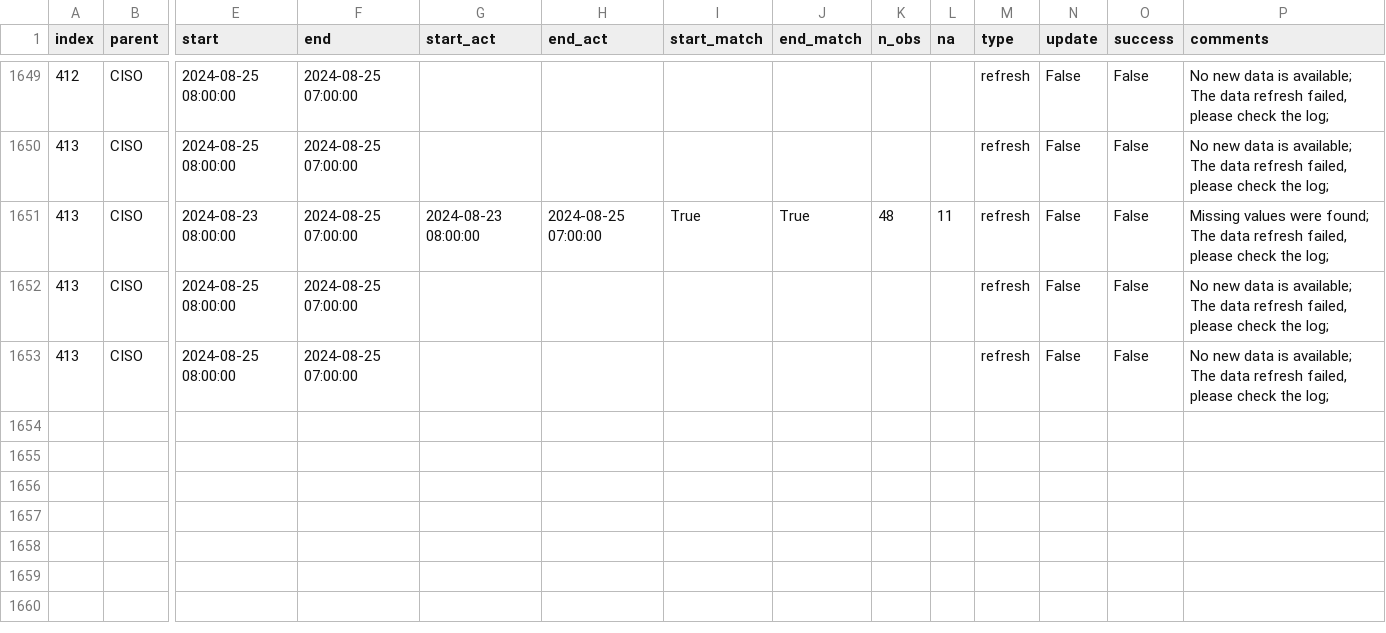
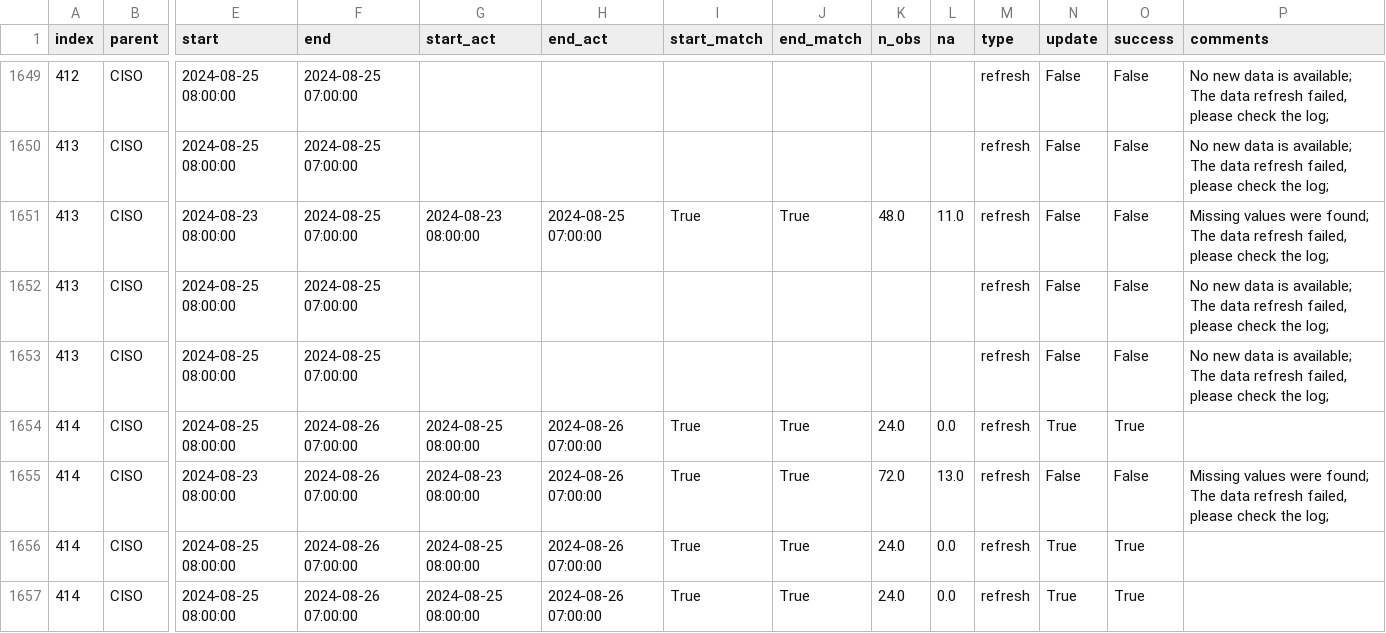
Before and after one commit to RamiKrispin/ai-dev-2024-ml-workshop, a CSV file: data/log.csv, drawn as a sheet; only a part is shown, gaps mark what is left out; rows hold the shown columns only; the diff names each change by its address in the sheet, - before the commit and + after, or states it on an @@ line.

Commit message:
Auto update of the data

```diff
--- a/data/log.csv
+++ b/data/log.csv
-K1651 (n_obs): 48
+K1651 (n_obs): 48.0
-L1651 (na): 11
+L1651 (na): 11.0
+row 1654: 414 | CISO | 2024-08-25 08:00:00 | 2024-08-26 07:00:00 | 2024-08-25 08:00:00 | 2024-08-26 07:00:00 | True | True | 24.0 | 0.0 | refresh | True | True
+row 1655: 414 | CISO | 2024-08-23 08:00:00 | 2024-08-26 07:00:00 | 2024-08-23 08:00:00 | 2024-08-26 07:00:00 | True | True | 72.0 | 13.0 | refresh | False | False | Missing values were found; The data refresh failed, please check the log;
+row 1656: 414 | CISO | 2024-08-25 08:00:00 | 2024-08-26 07:00:00 | 2024-08-25 08:00:00 | 2024-08-26 07:00:00 | True | True | 24.0 | 0.0 | refresh | True | True
+row 1657: 414 | CISO | 2024-08-25 08:00:00 | 2024-08-26 07:00:00 | 2024-08-25 08:00:00 | 2024-08-26 07:00:00 | True | True | 24.0 | 0.0 | refresh | True | True
```
Also changed, not shown: data/forecast_log.csv, 3 other files.
